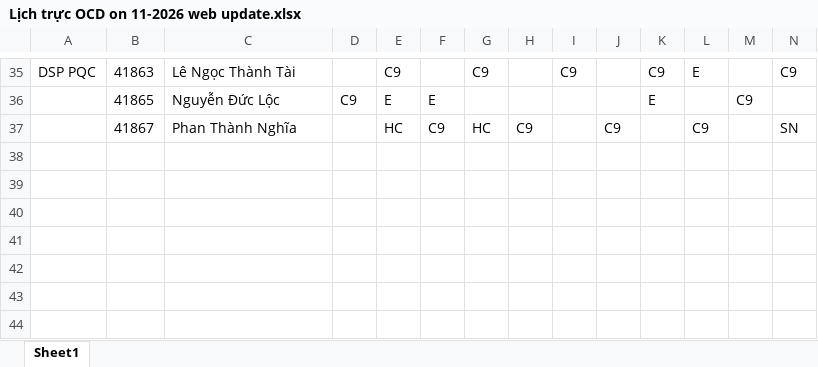
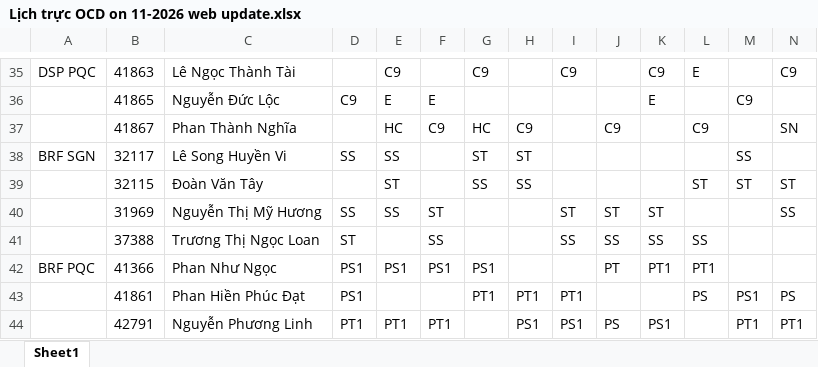
Before and after one commit to dispatchpqc/crewlist-dsp-asst, an Excel workbook: data/2026/11.2026/Lịch trực OCD on 11-2026 web update.xlsx, sheet Sheet1, drawn as a sheet; only a part is shown, gaps mark what is left out; values as stored, in another font and other column widths than the file's, no borders; rows hold the shown columns only; the diff names each change by its address in the sheet, - before the commit and + after, or states it on an @@ line.

Commit message:
Update roster 11/2026 from web (33 NV)

```diff
--- a/data/2026/11.2026/Lịch trực OCD on 11-2026 web update.xlsx (sheet Sheet1)
+++ b/data/2026/11.2026/Lịch trực OCD on 11-2026 web update.xlsx (sheet Sheet1)
+row 38: BRF SGN | 32117 | Lê Song Huyền Vi | SS | SS |  | ST | ST |  |  |  |  | SS
+row 39:  | 32115 | Đoàn Văn Tây |  | ST |  | SS | SS |  |  |  | ST | ST | ST
+row 40:  | 31969 | Nguyễn Thị Mỹ Hương | SS | SS | ST |  |  | ST | ST | ST |  |  | SS
+row 41:  | 37388 | Trương Thị Ngọc Loan | ST |  | SS |  |  | SS | SS | SS | SS
+row 42: BRF PQC | 41366 | Phan Như Ngọc | PS1 | PS1 | PS1 | PS1 |  |  | PT | PT1 | PT1
+row 43:  | 41861 | Phan Hiền Phúc Đạt | PS1 |  |  | PT1 | PT1 | PT1 |  |  | PS | PS1 | PS
+row 44:  | 42791 | Nguyễn Phương Linh | PT1 | PT1 | PT1 |  | PS1 | PS1 | PS | PS1 |  | PT1 | PT1
```
